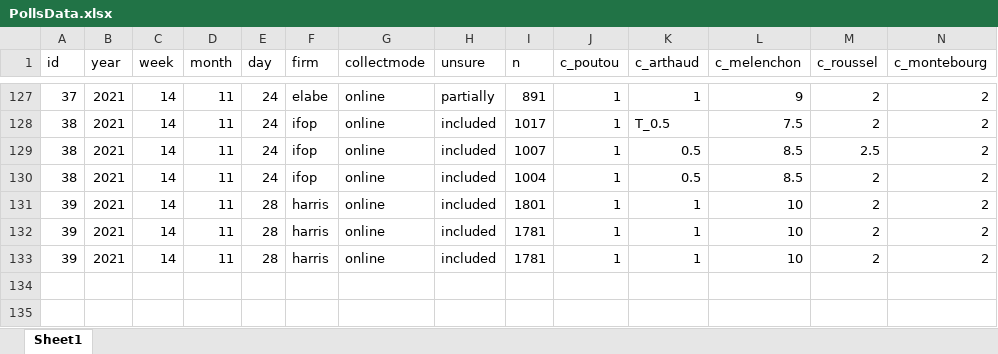
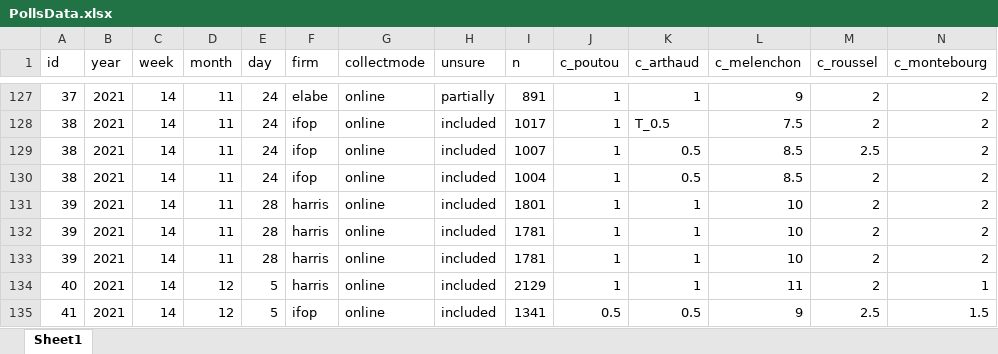
Before and after one commit to flavienganter/polls-2022-election, an Excel workbook: PollsData.xlsx, sheet Sheet1, drawn as a sheet; only a part is shown, gaps mark what is left out; values as stored, in another font and other column widths than the file's, no borders; rows hold the shown columns only; the diff names each change by its address in the sheet, - before the commit and + after, or states it on an @@ line.

Commit message:
update with harris and ifop polls (12/6)

```diff
--- a/PollsData.xlsx (sheet Sheet1)
+++ b/PollsData.xlsx (sheet Sheet1)
+row 134: 40 | 2021 | 14 | 12 | 5 | harris | online | included | 2129 | 1 | 1 | 11 | 2 | 1
+row 135: 41 | 2021 | 14 | 12 | 5 | ifop | online | included | 1341 | 0.5 | 0.5 | 9 | 2.5 | 1.5
```
Also changed, not shown: 4 other files.
